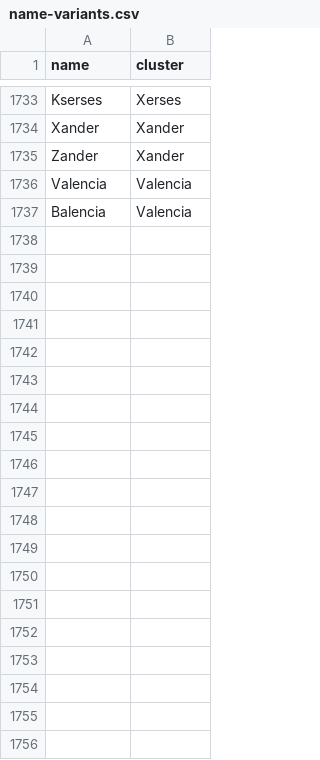
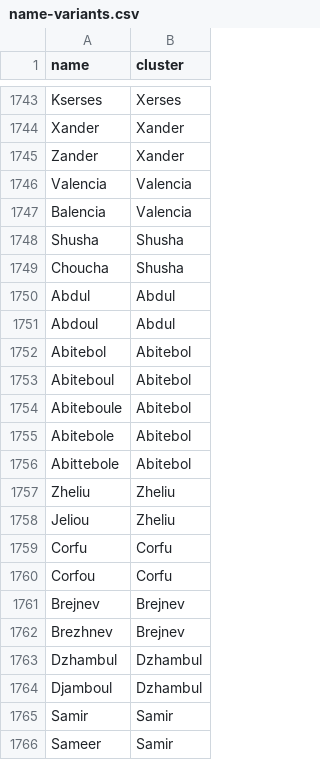
Before and after one commit to Yomguithereal/phonogram, a CSV file: data/name-variants.csv, drawn as a sheet; only a part is shown, gaps mark what is left out; the diff covers the shown part only.

```diff
--- a/data/name-variants.csv
+++ b/data/name-variants.csv
@@ -1737 +1747,20 @@ Valencia,Valencia
 Balencia,Valencia
+Shusha,Shusha
+Choucha,Shusha
+Abdul,Abdul
+Abdoul,Abdul
+Abitebol,Abitebol
+Abiteboul,Abitebol
+Abiteboule,Abitebol
+Abitebole,Abitebol
+Abittebole,Abitebol
+Zheliu,Zheliu
+Jeliou,Zheliu
+Corfu,Corfu
+Corfou,Corfu
+Brejnev,Brejnev
+Brezhnev,Brejnev
+Dzhambul,Dzhambul
+Djamboul,Dzhambul
+Samir,Samir
+Sameer,Samir
```
Also changed, not shown: 48 added rows elsewhere in this file, 1 other file.
